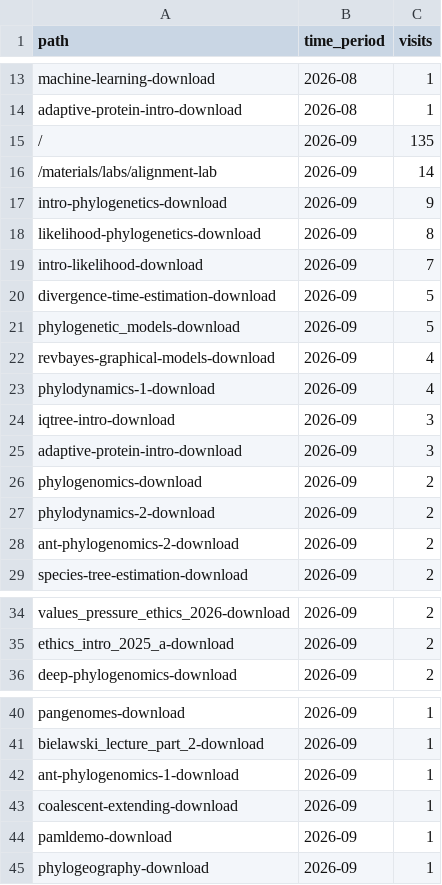
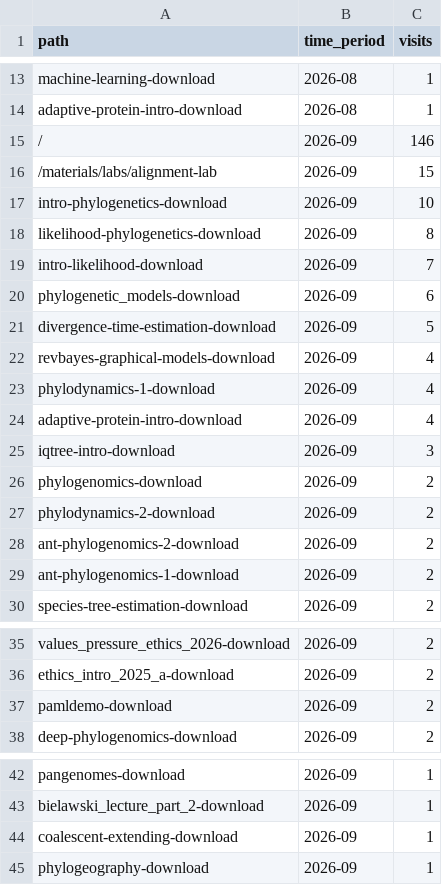
Before and after one commit to molevolworkshop/mole-logistics, a CSV file: stats/monthly_traffic.csv, drawn as a sheet; only a part is shown, gaps mark what is left out.

```diff
--- a/stats/monthly_traffic.csv
+++ b/stats/monthly_traffic.csv
@@ -14,13 +14,13 @@ machine-learning-download,2026-08,1
 adaptive-protein-intro-download,2026-08,1
-/,2026-09,135
-/materials/labs/alignment-lab,2026-09,14
-intro-phylogenetics-download,2026-09,9
+/,2026-09,146
+/materials/labs/alignment-lab,2026-09,15
+intro-phylogenetics-download,2026-09,10
 likelihood-phylogenetics-download,2026-09,8
 intro-likelihood-download,2026-09,7
+phylogenetic_models-download,2026-09,6
 divergence-time-estimation-download,2026-09,5
-phylogenetic_models-download,2026-09,5
 revbayes-graphical-models-download,2026-09,4
 phylodynamics-1-download,2026-09,4
+adaptive-protein-intro-download,2026-09,4
 iqtree-intro-download,2026-09,3
-adaptive-protein-intro-download,2026-09,3
 phylogenomics-download,2026-09,2
@@ -28,2 +28,3 @@ phylodynamics-2-download,2026-09,2
 ant-phylogenomics-2-download,2026-09,2
+ant-phylogenomics-1-download,2026-09,2
 species-tree-estimation-download,2026-09,2
@@ -35,2 +36,3 @@ values_pressure_ethics_2026-download,2026-09,2
 ethics_intro_2025_a-download,2026-09,2
+pamldemo-download,2026-09,2
 deep-phylogenomics-download,2026-09,2
@@ -41,5 +43,3 @@ pangenomes-download,2026-09,1
 bielawski_lecture_part_2-download,2026-09,1
-ant-phylogenomics-1-download,2026-09,1
 coalescent-extending-download,2026-09,1
-pamldemo-download,2026-09,1
 phylogeography-download,2026-09,1
```
